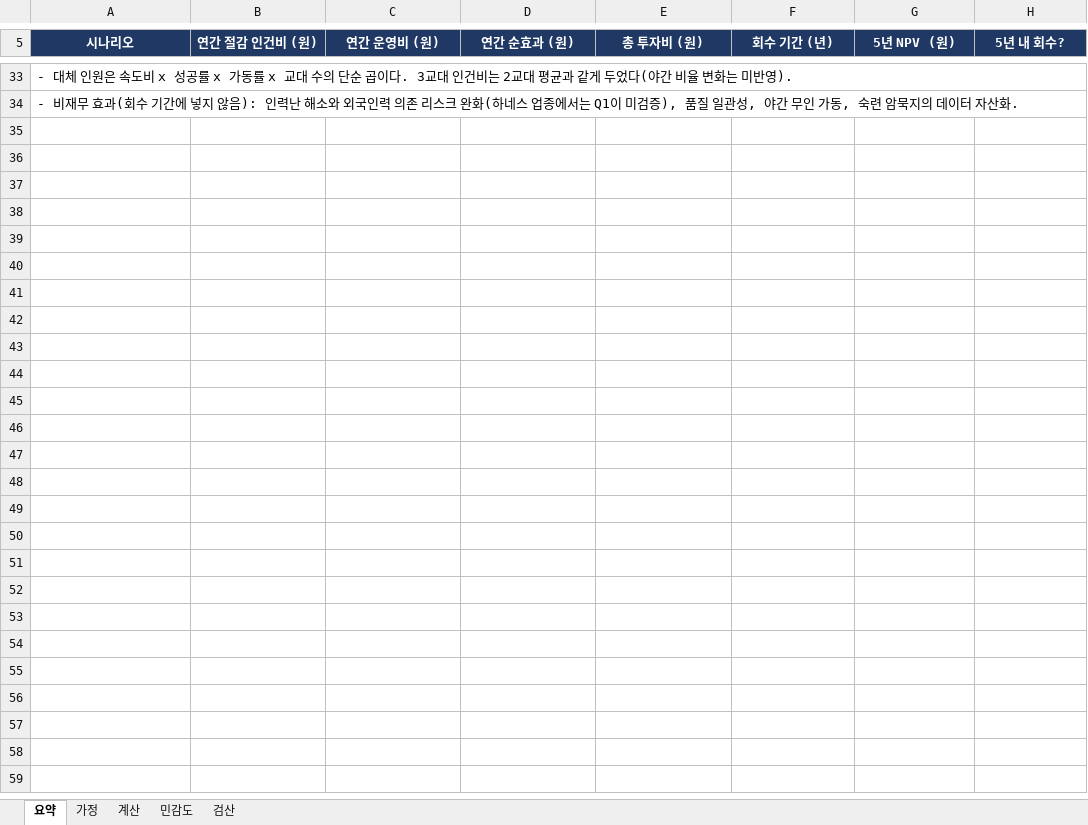
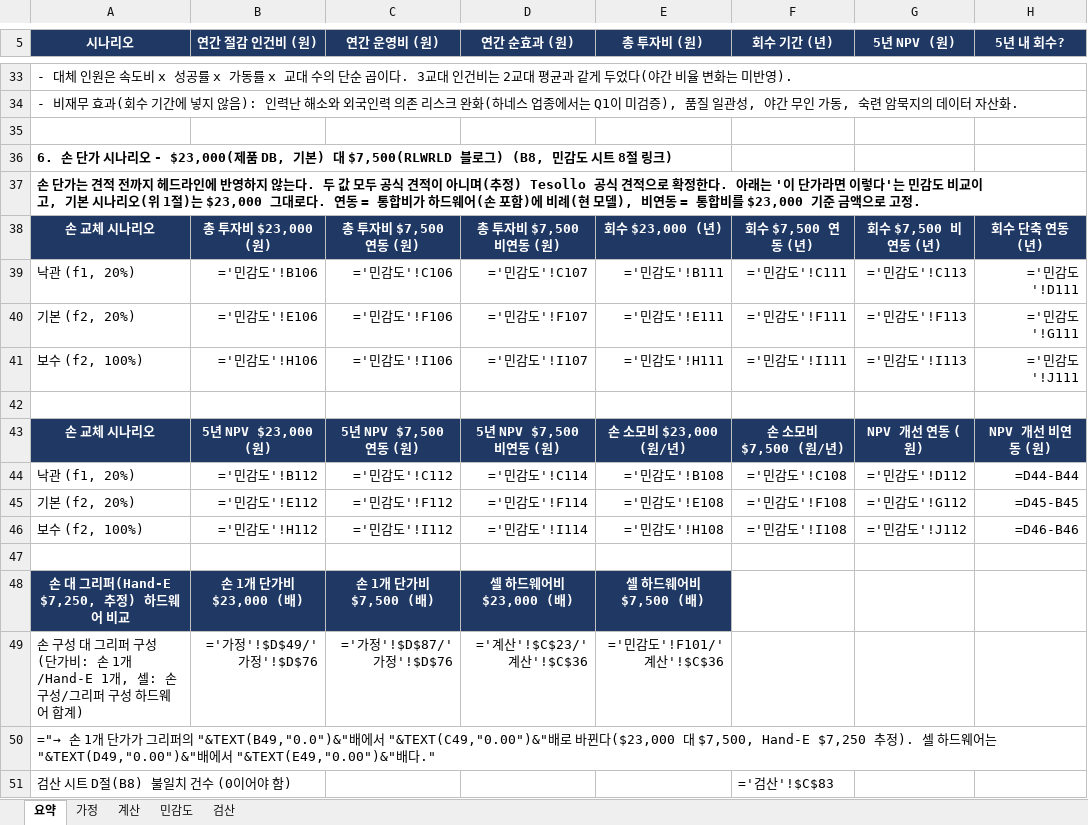
Before and after one commit to masmukim/rlwrld-rx-prep, an Excel workbook: case/roi.xlsx, sheet 요약, drawn as a sheet; only a part is shown, gaps mark what is left out; values as stored, in another font and other column widths than the file's, no borders; formulas without a stored value are shown as written; the diff names each change by its address in the sheet, - before the commit and + after, or states it on an @@ line.

```diff
--- a/case/roi.xlsx (sheet 요약)
+++ b/case/roi.xlsx (sheet 요약)
+row 35: (empty)
+row 36: 6. 손 단가 시나리오 - $23,000(제품 DB, 기본) 대 $7,500(RLWRLD 블로그) (B8, 민감도 시트 8절 링크)
+row 37: 손 단가는 견적 전까지 헤드라인에 반영하지 않는다. 두 값 모두 공식 견적이 아니며(추정) Tesollo 공식 견적으로 확정한다. 아래는 '이 단가라면 이렇다'는 민감도 비교이고, 기본 시나리오(위 1절)는 $23,000 그대로다. 연동 = 통합비가 하드웨어(손 포함)에 비례(현 모델), 비연동 = 통합비를 $23,000 기준 금액으로 고정.
+row 38: 손 교체 시나리오 | 총 투자비 $23,000 (원) | 총 투자비 $7,500 연동 (원) | 총 투자비 $7,500 비연동 (원) | 회수 $23,000 (년) | 회수 $7,500 연동 (년) | 회수 $7,500 비연동 (년) | 회수 단축 연동 (년)
+row 39: 낙관 (f1, 20%) | ='민감도'!B106 | ='민감도'!C106 | ='민감도'!C107 | ='민감도'!B111 | ='민감도'!C111 | ='민감도'!C113 | ='민감도'!D111
+row 40: 기본 (f2, 20%) | ='민감도'!E106 | ='민감도'!F106 | ='민감도'!F107 | ='민감도'!E111 | ='민감도'!F111 | ='민감도'!F113 | ='민감도'!G111
+row 41: 보수 (f2, 100%) | ='민감도'!H106 | ='민감도'!I106 | ='민감도'!I107 | ='민감도'!H111 | ='민감도'!I111 | ='민감도'!I113 | ='민감도'!J111
+row 42: (empty)
+row 43: 손 교체 시나리오 | 5년 NPV $23,000 (원) | 5년 NPV $7,500 연동 (원) | 5년 NPV $7,500 비연동 (원) | 손 소모비 $23,000 (원/년) | 손 소모비 $7,500 (원/년) | NPV 개선 연동 (원) | NPV 개선 비연동 (원)
+row 44: 낙관 (f1, 20%) | ='민감도'!B112 | ='민감도'!C112 | ='민감도'!C114 | ='민감도'!B108 | ='민감도'!C108 | ='민감도'!D112 | =D44-B44
+row 45: 기본 (f2, 20%) | ='민감도'!E112 | ='민감도'!F112 | ='민감도'!F114 | ='민감도'!E108 | ='민감도'!F108 | ='민감도'!G112 | =D45-B45
+row 46: 보수 (f2, 100%) | ='민감도'!H112 | ='민감도'!I112 | ='민감도'!I114 | ='민감도'!H108 | ='민감도'!I108 | ='민감도'!J112 | =D46-B46
+row 47: (empty)
+row 48: 손 대 그리퍼(Hand-E $7,250, 추정) 하드웨어 비교 | 손 1개 단가비 $23,000 (배) | 손 1개 단가비 $7,500 (배) | 셀 하드웨어비 $23,000 (배) | 셀 하드웨어비 $7,500 (배)
+row 49: 손 구성 대 그리퍼 구성 (단가비: 손 1개/Hand-E 1개, 셀: 손 구성/그리퍼 구성 하드웨어 합계) | ='가정'!$D$49/'가정'!$D$76 | ='가정'!$D$87/'가정'!$D$76 | ='계산'!$C$23/'계산'!$C$36 | ='민감도'!F101/'계산'!$C$36
+row 50: ="→ 손 1개 단가가 그리퍼의 "&TEXT(B49,"0.0")&"배에서 "&TEXT(C49,"0.00")&"배로 바뀐다($23,000 대 $7,500, Hand-E $7,250 추정). 셀 하드웨어는 "&TEXT(D49,"0.00")&"배에서 "&TEXT(E49,"0.00")&"배다."
+row 51: 검산 시트 D절(B8) 불일치 건수 (0이어야 함) |  |  |  |  | ='검산'!$C$83
```
Also changed, not shown: sheet 검산, sheet 민감도, sheet 가정, 7 other files.
